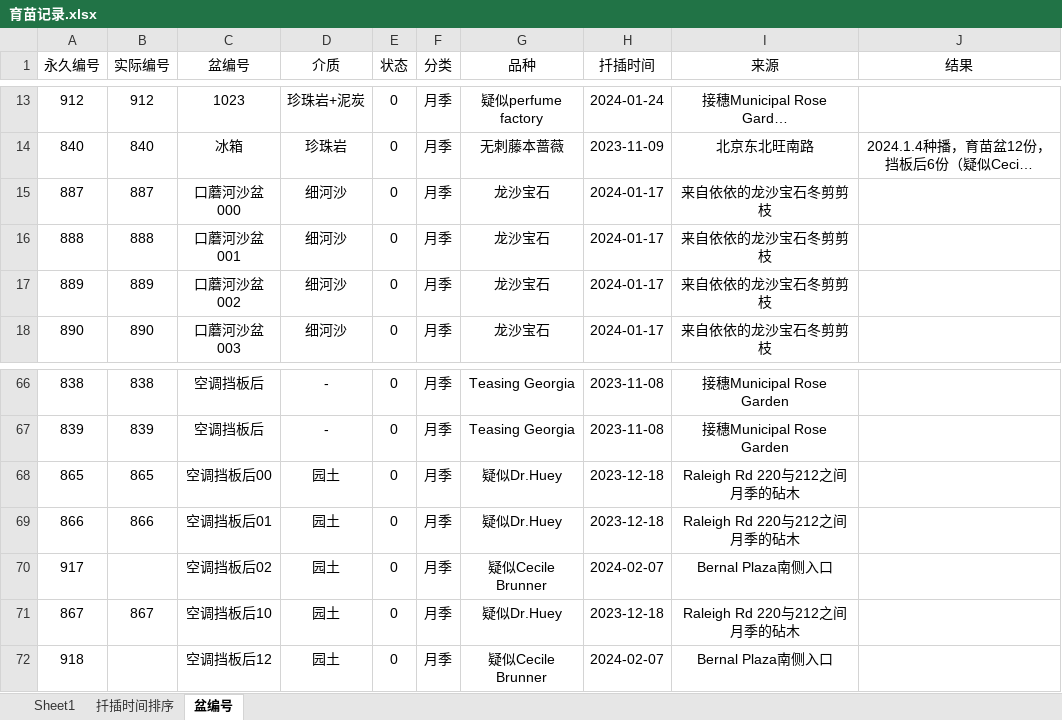
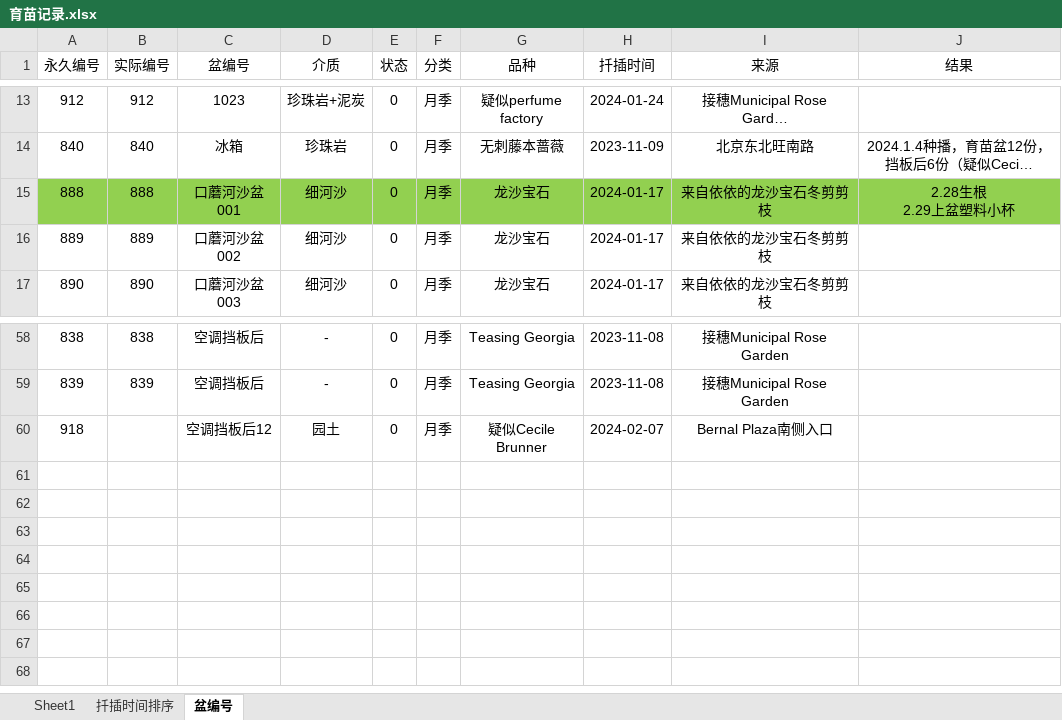
Before and after one commit to Shoomoon/PropagationRecord, an Excel workbook: 育苗记录.xlsx, sheet 盆编号, drawn as a sheet; only a part is shown, gaps mark what is left out; long unchanged cells end in …; values as stored, in another font and other column widths than the file's, no borders; removed rows and columns are numbered as before the commit, all else as after; ↵ is a line break in a cell; the diff covers the shown part only; the diff names each change by its address in the sheet, - before the commit and + after, or states it on an @@ line.

```diff
--- a/育苗记录.xlsx (sheet 盆编号)
+++ b/育苗记录.xlsx (sheet 盆编号)
-row 15: 887 | 887 | 口蘑河沙盆000 | 细河沙 | 0 | 月季 | 龙沙宝石 | 2024-01-17 | 来自依依的龙沙宝石冬剪剪枝
-A15:J15 fill: none
+A15:J15 fill: #92D050
-J15 (结果): (empty)
+J15 (结果): 2.28生根 ↵ 2.29上盆塑料小杯
-row 68: 865 | 865 | 空调挡板后00 | 园土 | 0 | 月季 | 疑似Dr.Huey | 2023-12-18 | Raleigh Rd 220与212之间月季的砧木
-row 69: 866 | 866 | 空调挡板后01 | 园土 | 0 | 月季 | 疑似Dr.Huey | 2023-12-18 | Raleigh Rd 220与212之间月季的砧木
-row 70: 917 |  | 空调挡板后02 | 园土 | 0 | 月季 | 疑似Cecile Brunner | 2024-02-07 | Bernal Plaza南侧入口
-row 71: 867 | 867 | 空调挡板后10 | 园土 | 0 | 月季 | 疑似Dr.Huey | 2023-12-18 | Raleigh Rd 220与212之间月季的砧木
```
Also changed, not shown: 7 removed rows, 4 edited cells and cell formats elsewhere in this sheet, sheet 扦插时间排序, sheet Sheet1, 1 other file.
